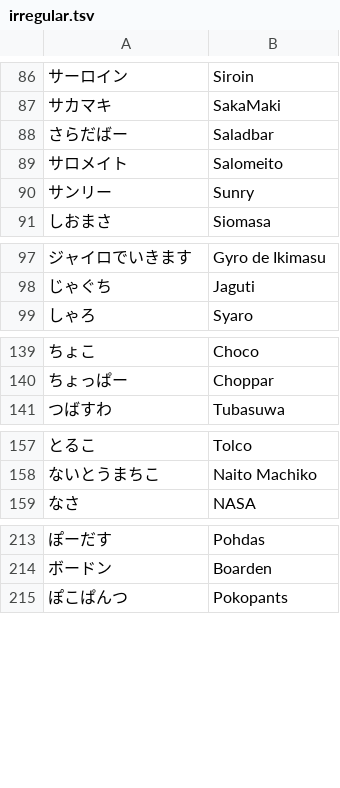
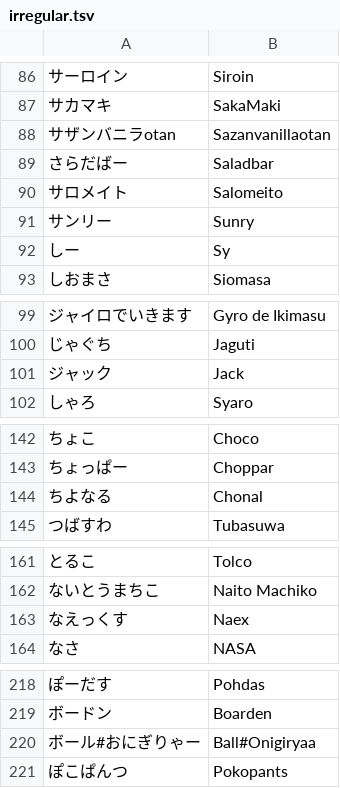
Before and after one commit to kenniky/smashgg-japanese-romanizer, a TSV file: irregular.tsv, drawn as a sheet; only a part is shown, gaps mark what is left out; the diff covers the shown part only; the diff names each change by its address in the sheet, - before the commit and + after, or states it on an @@ line.

Commit message:
top 64 seeds of maesuma offline shikoku

```diff
--- a/irregular.tsv
+++ b/irregular.tsv
+row 88: サザンバニラotan | Sazanvanillaotan
+row 92: しー | Sy
+row 101: ジャック | Jack
+row 144: ちよなる | Chonal
+row 163: なえっくす | Naex
+row 220: ボール#おにぎりゃー | Ball#Onigiryaa
```
Also changed, not shown: 4 added rows elsewhere in this file.
